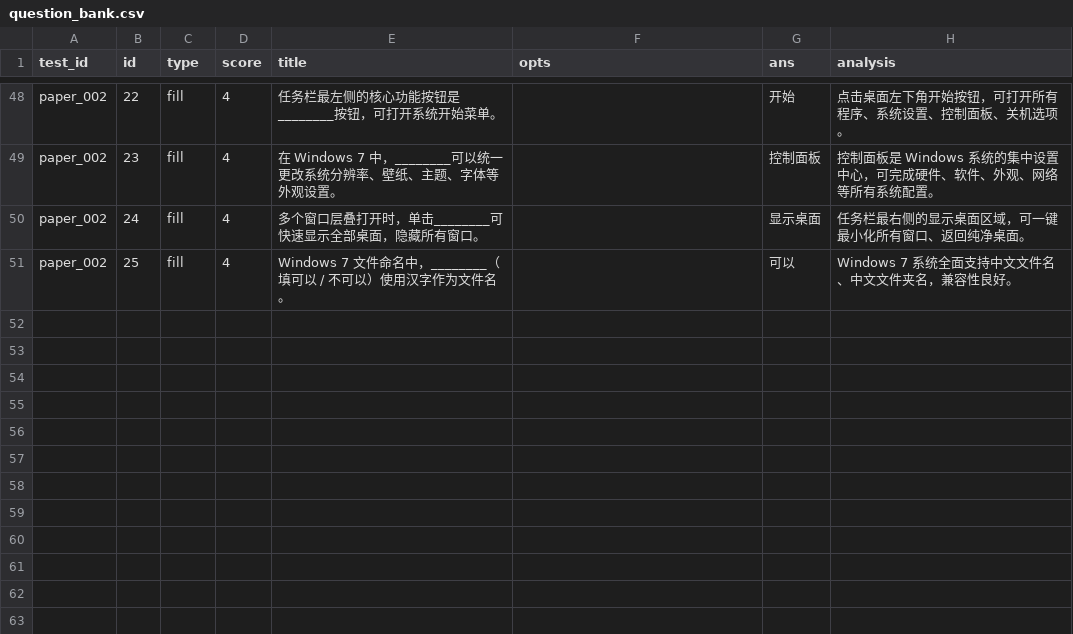
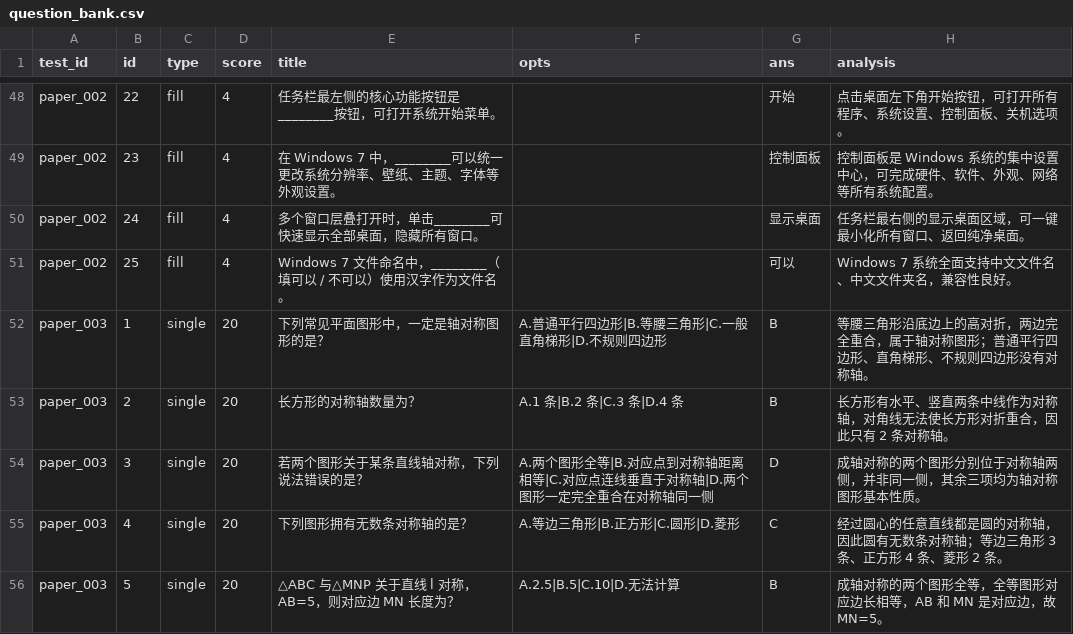
Before and after one commit to wuyong780422/ai-teach-assistant, a CSV file: question_bank.csv, drawn as a sheet; only a part is shown, gaps mark what is left out; the diff names each change by its address in the sheet, - before the commit and + after, or states it on an @@ line.

```diff
--- a/question_bank.csv
+++ b/question_bank.csv
+row 52: paper_003 | 1 | single | 20 | 下列常见平面图形中，一定是轴对称图形的是？ | A.普通平行四边形|B.等腰三角形|C.一般直角梯形|D.不规则四边形 | B | 等腰三角形沿底边上的高对折，两边完全重合，属于轴对称图形；普通平行四边形、直角梯形、不规则四边形没有对称轴。
+row 53: paper_003 | 2 | single | 20 | 长方形的对称轴数量为？ | A.1 条|B.2 条|C.3 条|D.4 条 | B | 长方形有水平、竖直两条中线作为对称轴，对角线无法使长方形对折重合，因此只有 2 条对称轴。
+row 54: paper_003 | 3 | single | 20 | 若两个图形关于某条直线轴对称，下列说法错误的是？ | A.两个图形全等|B.对应点到对称轴距离相等|C.对应点连线垂直于对称轴|D.两个图形一定完全重合在对称轴同一侧 | D | 成轴对称的两个图形分别位于对称轴两侧，并非同一侧，其余三项均为轴对称图形基本性质。
+row 55: paper_003 | 4 | single | 20 | 下列图形拥有无数条对称轴的是？ | A.等边三角形|B.正方形|C.圆形|D.菱形 | C | 经过圆心的任意直线都是圆的对称轴，因此圆有无数条对称轴；等边三角形 3 条、正方形 4 条、菱形 2 条。
+row 56: paper_003 | 5 | single | 20 | △ABC 与△MNP 关于直线 l 对称，AB=5，则对应边 MN 长度为？ | A.2.5|B.5|C.10|D.无法计算 | B | 成轴对称的两个图形全等，全等图形对应边长相等，AB 和 MN 是对应边，故 MN=5。
```
Also changed, not shown: paper_info.csv, score_data.csv, 7 other files.
